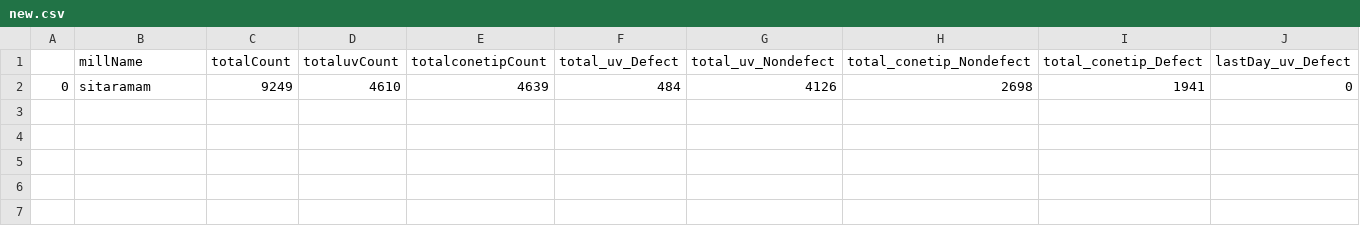
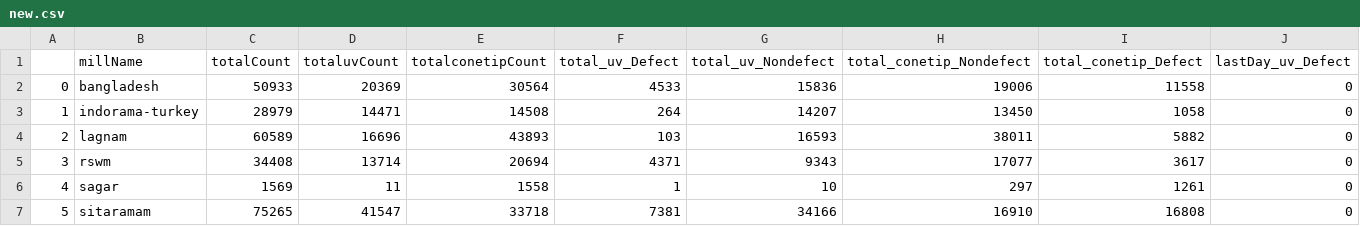
Before and after one commit to Nps-countai/firebase2dashBoard-test, a CSV file: new.csv, drawn as a sheet; only a part is shown; removed rows and columns are numbered as before the commit, all else as after; rows hold the shown columns only; the diff names each change by its address in the sheet, - before the commit and + after, or states it on an @@ line.

```diff
--- a/new.csv
+++ b/new.csv
-row 2: 0 | sitaramam | 9249 | 4610 | 4639 | 484 | 4126 | 2698 | 1941 | 0
+row 2: 0 | bangladesh | 50933 | 20369 | 30564 | 4533 | 15836 | 19006 | 11558 | 0
+row 3: 1 | indorama-turkey | 28979 | 14471 | 14508 | 264 | 14207 | 13450 | 1058 | 0
+row 4: 2 | lagnam | 60589 | 16696 | 43893 | 103 | 16593 | 38011 | 5882 | 0
+row 5: 3 | rswm | 34408 | 13714 | 20694 | 4371 | 9343 | 17077 | 3617 | 0
+row 6: 4 | sagar | 1569 | 11 | 1558 | 1 | 10 | 297 | 1261 | 0
+row 7: 5 | sitaramam | 75265 | 41547 | 33718 | 7381 | 34166 | 16910 | 16808 | 0
```
Also changed, not shown: 4 other files.
